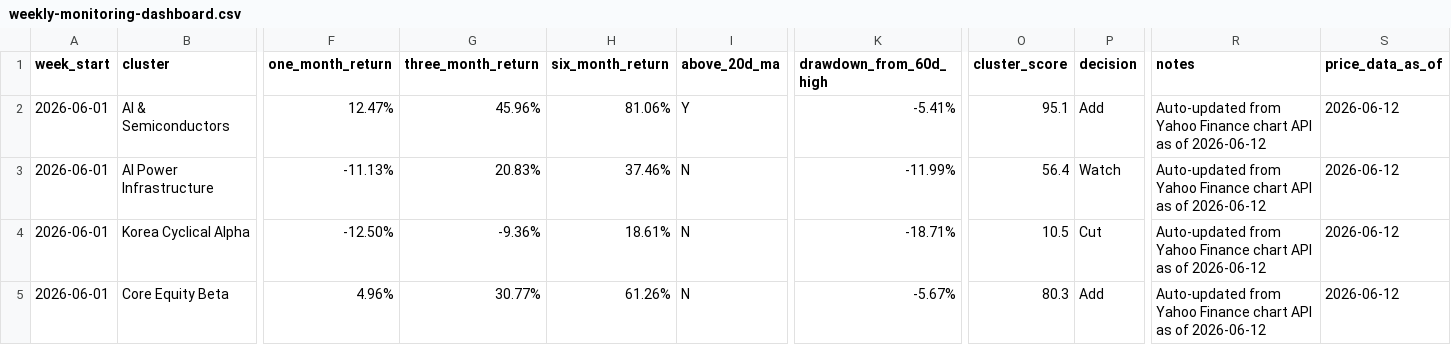
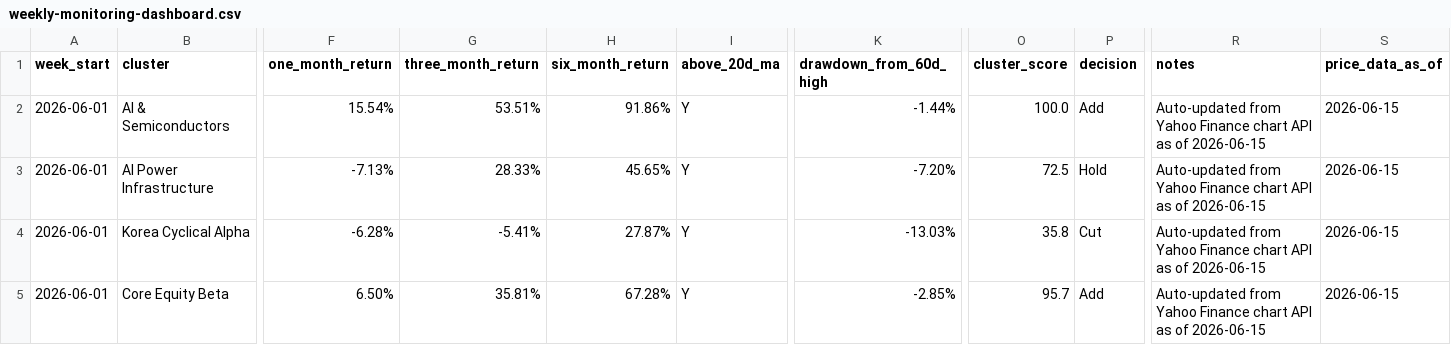
Before and after one commit to 2ynnso/DB-GAPs-EMP-strategy, a CSV file: framework/weekly-monitoring-dashboard.csv, drawn as a sheet; only a part is shown, gaps mark what is left out; the diff covers the shown part only; the diff names each change by its address in the sheet, - before the commit and + after, or states it on an @@ line.

```diff
--- a/framework/weekly-monitoring-dashboard.csv
+++ b/framework/weekly-monitoring-dashboard.csv
-F2 (one_month_return): 12.47%
+F2 (one_month_return): 15.54%
-G2 (three_month_return): 45.96%
+G2 (three_month_return): 53.51%
-H2 (six_month_return): 81.06%
+H2 (six_month_return): 91.86%
-K2 (drawdown_from_60d_high): -5.41%
+K2 (drawdown_from_60d_high): -1.44%
-O2 (cluster_score): 95.1
+O2 (cluster_score): 100.0
-R2:R5 (notes): …as of 2026-06-12
+R2:R5 (notes): …as of 2026-06-15
-S2:S5 (price_data_as_of): 2026-06-12
+S2:S5 (price_data_as_of): 2026-06-15
-F3 (one_month_return): -11.13%
+F3 (one_month_return): -7.13%
-G3 (three_month_return): 20.83%
+G3 (three_month_return): 28.33%
-H3 (six_month_return): 37.46%
+H3 (six_month_return): 45.65%
-I3:I5 (above_20d_ma): N
+I3:I5 (above_20d_ma): Y
-K3 (drawdown_from_60d_high): -11.99%
+K3 (drawdown_from_60d_high): -7.20%
-O3 (cluster_score): 56.4
+O3 (cluster_score): 72.5
-P3 (decision): Watch
+P3 (decision): Hold
-F4 (one_month_return): -12.50%
+F4 (one_month_return): -6.28%
-G4 (three_month_return): -9.36%
+G4 (three_month_return): -5.41%
-H4 (six_month_return): 18.61%
+H4 (six_month_return): 27.87%
-K4 (drawdown_from_60d_high): -18.71%
+K4 (drawdown_from_60d_high): -13.03%
-O4 (cluster_score): 10.5
+O4 (cluster_score): 35.8
-F5 (one_month_return): 4.96%
+F5 (one_month_return): 6.50%
-G5 (three_month_return): 30.77%
+G5 (three_month_return): 35.81%
-H5 (six_month_return): 61.26%
+H5 (six_month_return): 67.28%
-K5 (drawdown_from_60d_high): -5.67%
+K5 (drawdown_from_60d_high): -2.85%
-O5 (cluster_score): 80.3
+O5 (cluster_score): 95.7
```
Also changed, not shown: 33 edited cells elsewhere in this file, framework/equity-momentum.csv.
